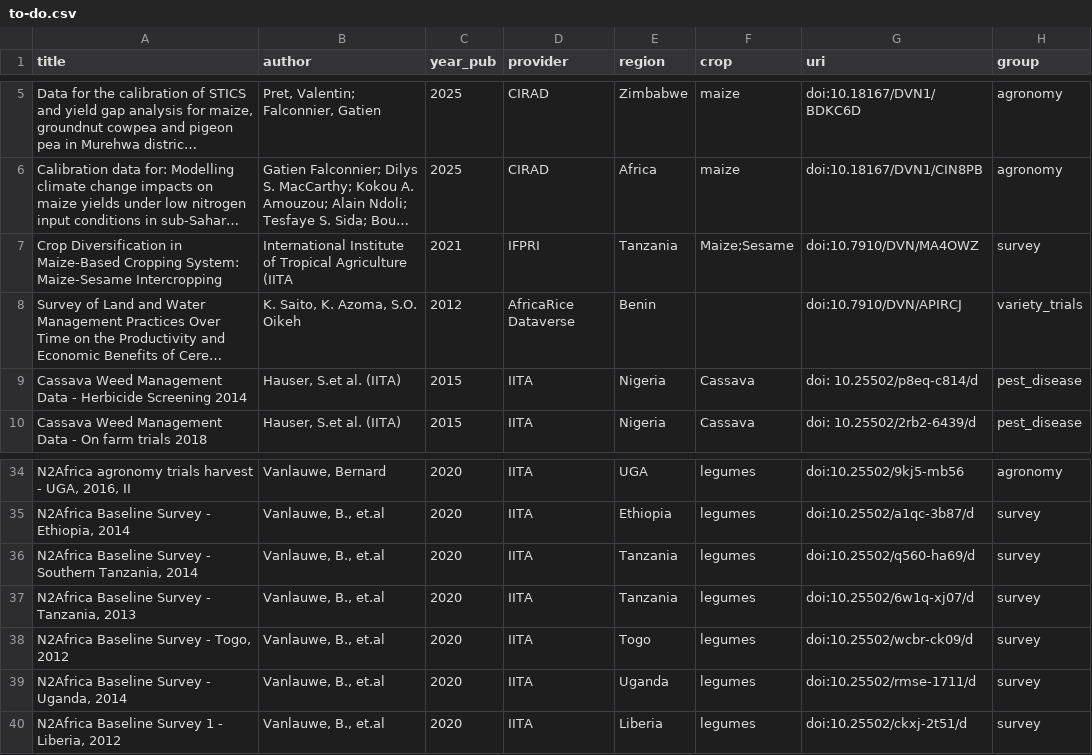
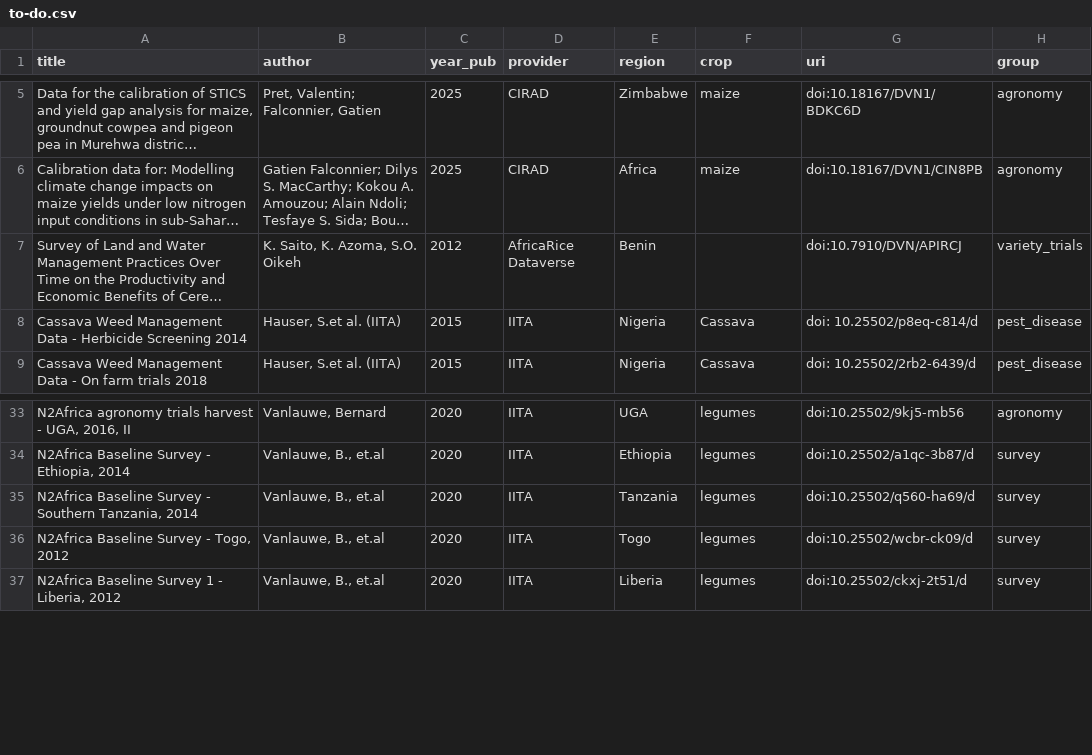
Before and after one commit to carob-data/carob, a CSV file: misc/todo/to-do.csv, drawn as a sheet; only a part is shown, gaps mark what is left out; long unchanged cells end in …; the diff names each change by its address in the sheet, - before the commit and + after, or states it on an @@ line.

Commit message:
td

```diff
--- a/misc/todo/to-do.csv
+++ b/misc/todo/to-do.csv
-row 7: Crop Diversification in Maize-Based Cropping System: Maize-Sesame Intercropping | International Institute of Tropical Agriculture (IITA | 2021 | IFPRI | Tanzania | Maize;Sesame | doi:10.7910/DVN/MA4OWZ | survey
-row 37: N2Africa Baseline Survey - Tanzania, 2013 | Vanlauwe, B., et.al | 2020 | IITA | Tanzania | legumes | doi:10.25502/6w1q-xj07/d | survey
-row 39: N2Africa Baseline Survey - Uganda, 2014 | Vanlauwe, B., et.al | 2020 | IITA | Uganda | legumes | doi:10.25502/rmse-1711/d | survey
```
